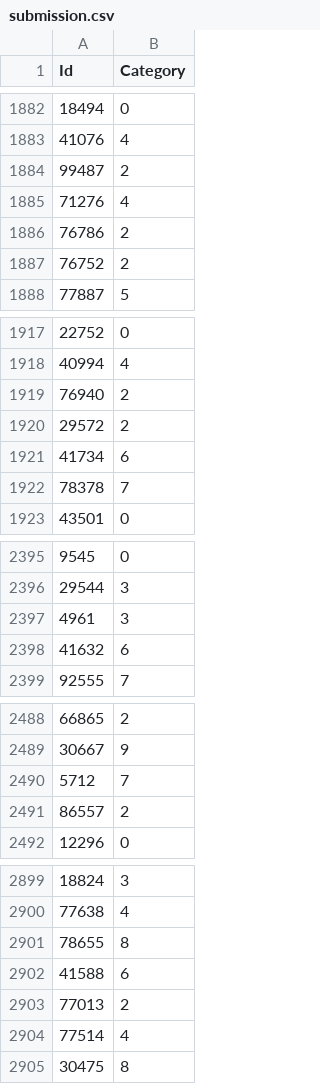
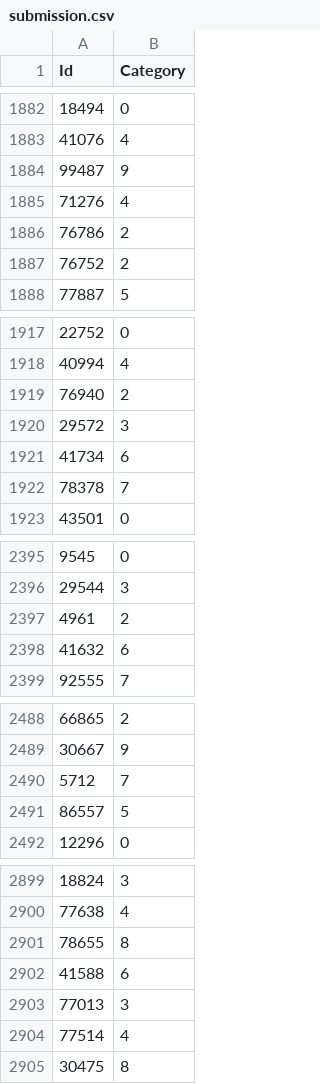
Before and after one commit to RaulParau/Group-12, a CSV file: outputs/submission.csv, drawn as a sheet; only a part is shown, gaps mark what is left out; the diff covers the shown part only.

```diff
--- a/outputs/submission.csv
+++ b/outputs/submission.csv
@@ -1883,3 +1883,3 @@ Id,Category
 41076,4
-99487,2
+99487,9
 71276,4
@@ -1919,3 +1919,3 @@ Id,Category
 76940,2
-29572,2
+29572,3
 41734,6
@@ -2396,3 +2396,3 @@ Id,Category
 29544,3
-4961,3
+4961,2
 41632,6
@@ -2490,3 +2490,3 @@ Id,Category
 5712,7
-86557,2
+86557,5
 12296,0
@@ -2902,3 +2902,3 @@ Id,Category
 41588,6
-77013,2
+77013,3
 77514,4
```
Also changed, not shown: 6 edited cells elsewhere in this file, 6 other files.
